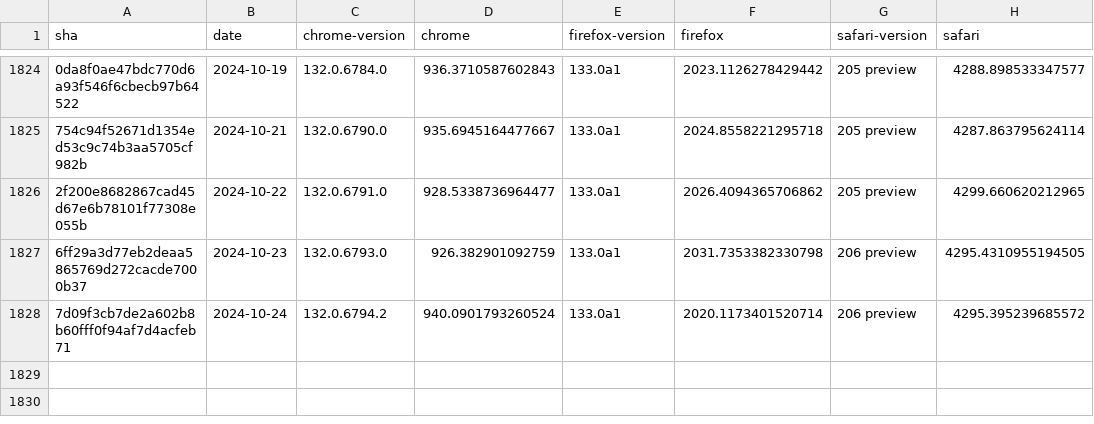
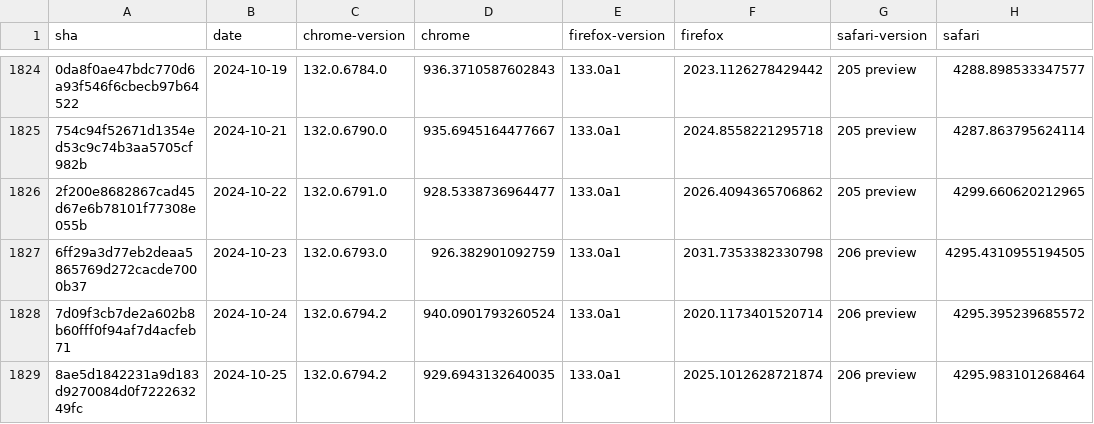
Before and after one commit to gsnedders/results-analysis, a CSV file: data/experimental-browser-specific-failures.csv, drawn as a sheet; only a part is shown, gaps mark what is left out; the diff names each change by its address in the sheet, - before the commit and + after, or states it on an @@ line.

```diff
--- a/data/experimental-browser-specific-failures.csv
+++ b/data/experimental-browser-specific-failures.csv
+row 1829: 8ae5d1842231a9d183d9270084d0f722263249fc | 2024-10-25 | 132.0.6794.2 | 929.6943132640035 | 133.0a1 | 2025.1012628721874 | 206 preview | 4295.983101268464
```
Also changed, not shown: data/interop-2023/interop-2023-experimental-v2.csv, data/interop-2023/interop-2023-stable-v2.csv, 3 other files.
